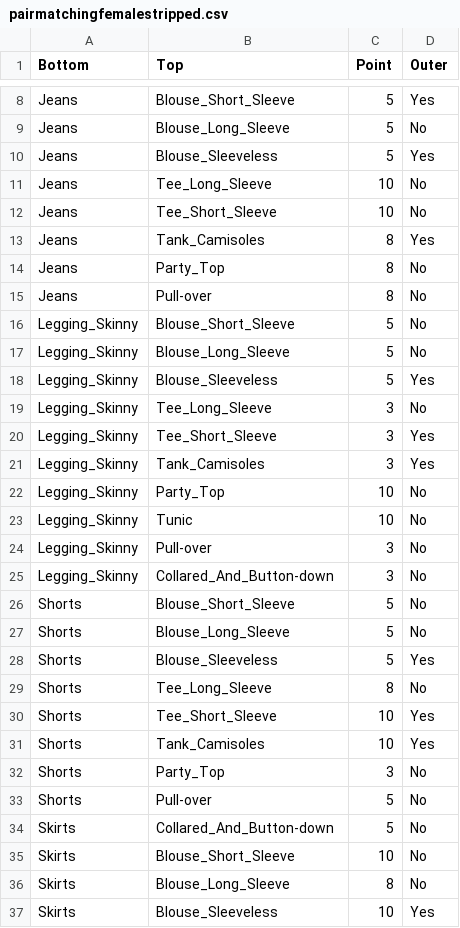
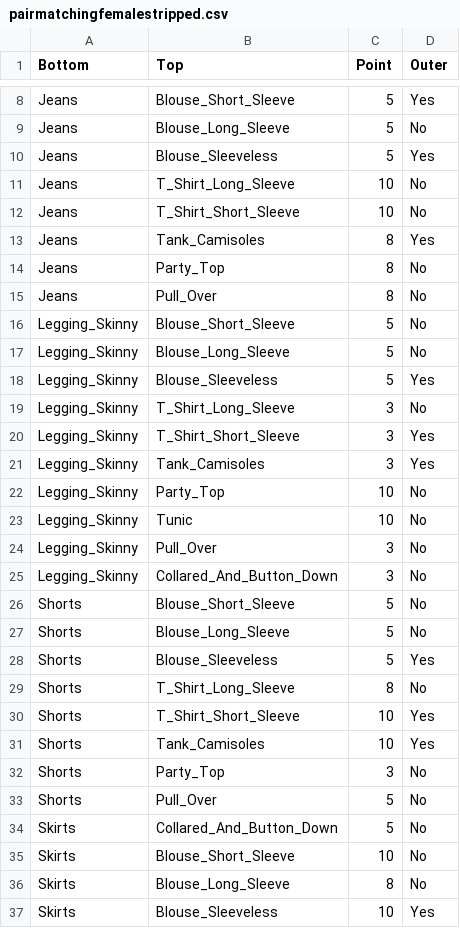
Before and after one commit to luonanh/ClosetStylist, a CSV file: res/raw/pairmatchingfemalestripped.csv, drawn as a sheet; only a part is shown, gaps mark what is left out; the diff covers the shown part only.

Commit message:
ocassionmatchingfemalestripped.csv, ocassionmatchingmalestripped.csv, pairmatchingfemalestripped.csv, pairmatchingmalestripped.csv, ItemDatabaseHelper.java, ItemData.java, ItemStyleEnum.java, OccasionMatching.java, PairMatchingFemale.java, PairMatching.java, PairMatchingMale.java, PairMatchingRecord.java, AddItemActivity.java, EditItemActivity.java, ViewItemActivity.java to update Style Enum. ItemDatabaseHelper.java - queryTop, queryBottom, queryItemCleanTemperature, getTopCleanTemperature, getBottomCleanTemperature to fix Category Enum error, which shows no top item found.

```diff
--- a/res/raw/pairmatchingfemalestripped.csv
+++ b/res/raw/pairmatchingfemalestripped.csv
@@ -10,7 +10,7 @@ Jeans,Blouse_Long_Sleeve,5,No
 Jeans,Blouse_Sleeveless,5,Yes
-Jeans,Tee_Long_Sleeve,10,No
-Jeans,Tee_Short_Sleeve,10,No
+Jeans,T_Shirt_Long_Sleeve,10,No
+Jeans,T_Shirt_Short_Sleeve,10,No
 Jeans,Tank_Camisoles,8,Yes
 Jeans,Party_Top,8,No
-Jeans,Pull-over,8,No
+Jeans,Pull_Over,8,No
 Legging_Skinny,Blouse_Short_Sleeve,5,No
@@ -18,4 +18,4 @@ Legging_Skinny,Blouse_Long_Sleeve,5,No
 Legging_Skinny,Blouse_Sleeveless,5,Yes
-Legging_Skinny,Tee_Long_Sleeve,3,No
-Legging_Skinny,Tee_Short_Sleeve,3,Yes
+Legging_Skinny,T_Shirt_Long_Sleeve,3,No
+Legging_Skinny,T_Shirt_Short_Sleeve,3,Yes
 Legging_Skinny,Tank_Camisoles,3,Yes
@@ -23,4 +23,4 @@ Legging_Skinny,Party_Top,10,No
 Legging_Skinny,Tunic,10,No
-Legging_Skinny,Pull-over,3,No
-Legging_Skinny,Collared_And_Button-down,3,No
+Legging_Skinny,Pull_Over,3,No
+Legging_Skinny,Collared_And_Button_Down,3,No
 Shorts,Blouse_Short_Sleeve,5,No
@@ -28,8 +28,8 @@ Shorts,Blouse_Long_Sleeve,5,No
 Shorts,Blouse_Sleeveless,5,Yes
-Shorts,Tee_Long_Sleeve,8,No
-Shorts,Tee_Short_Sleeve,10,Yes
+Shorts,T_Shirt_Long_Sleeve,8,No
+Shorts,T_Shirt_Short_Sleeve,10,Yes
 Shorts,Tank_Camisoles,10,Yes
 Shorts,Party_Top,3,No
-Shorts,Pull-over,5,No
-Skirts,Collared_And_Button-down,5,No
+Shorts,Pull_Over,5,No
+Skirts,Collared_And_Button_Down,5,No
 Skirts,Blouse_Short_Sleeve,10,No
```
Also changed, not shown: 4 edited cells elsewhere in this file, res/raw/ocassionmatchingfemalestripped.csv, res/raw/ocassionmatchingmalestripped.csv, 12 other files.
